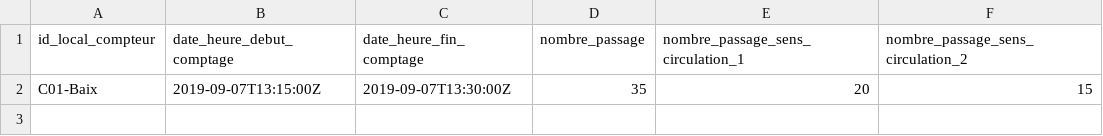
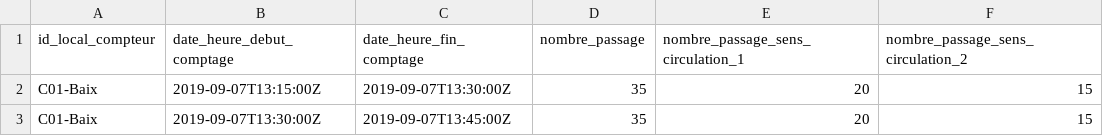
Before and after one commit to etalab/schema-comptage-mobilites-site, a CSV file: exemple-valide.csv, drawn as a sheet; the diff names each change by its address in the sheet, - before the commit and + after, or states it on an @@ line.

```diff
--- a/exemple-valide.csv
+++ b/exemple-valide.csv
+row 3: C01-Baix | 2019-09-07T13:30:00Z | 2019-09-07T13:45:00Z | 35 | 20 | 15
```
Also changed, not shown: 1 other file.
